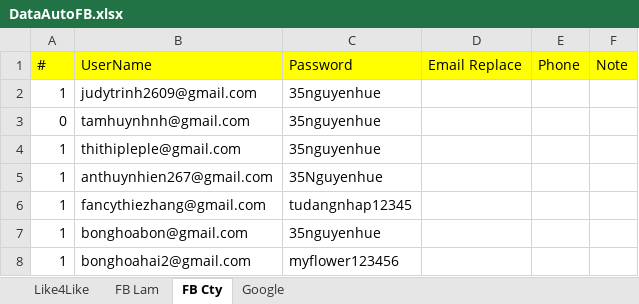
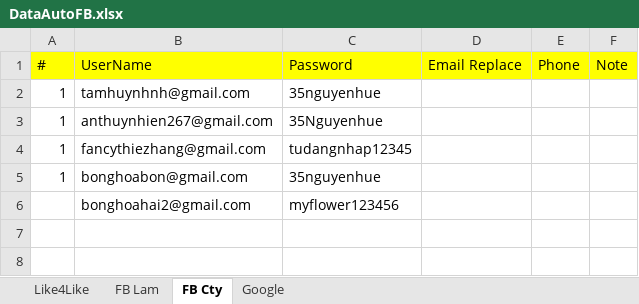
Before and after one commit to Ntlneo/CoreAutomationTest, an Excel workbook: TestAuto/DataTest/DataAutoFB.xlsx, sheet FB Cty, drawn as a sheet; values as stored, in another font and other column widths than the file's, no borders; removed rows and columns are numbered as before the commit, all else as after; the diff names each change by its address in the sheet, - before the commit and + after, or states it on an @@ line.

```diff
--- a/TestAuto/DataTest/DataAutoFB.xlsx (sheet FB Cty)
+++ b/TestAuto/DataTest/DataAutoFB.xlsx (sheet FB Cty)
-row 2: 1 | judytrinh2609@gmail.com | 35nguyenhue
-A2 (#): 0
+A2 (#): 1
-row 4: 1 | thithipleple@gmail.com | 35nguyenhue
-A6 (#): 1
+A6 (#): (empty)
```
Also changed, not shown: sheet Google, sheet Like4Like, sheet FB Lam, 2 other files.
